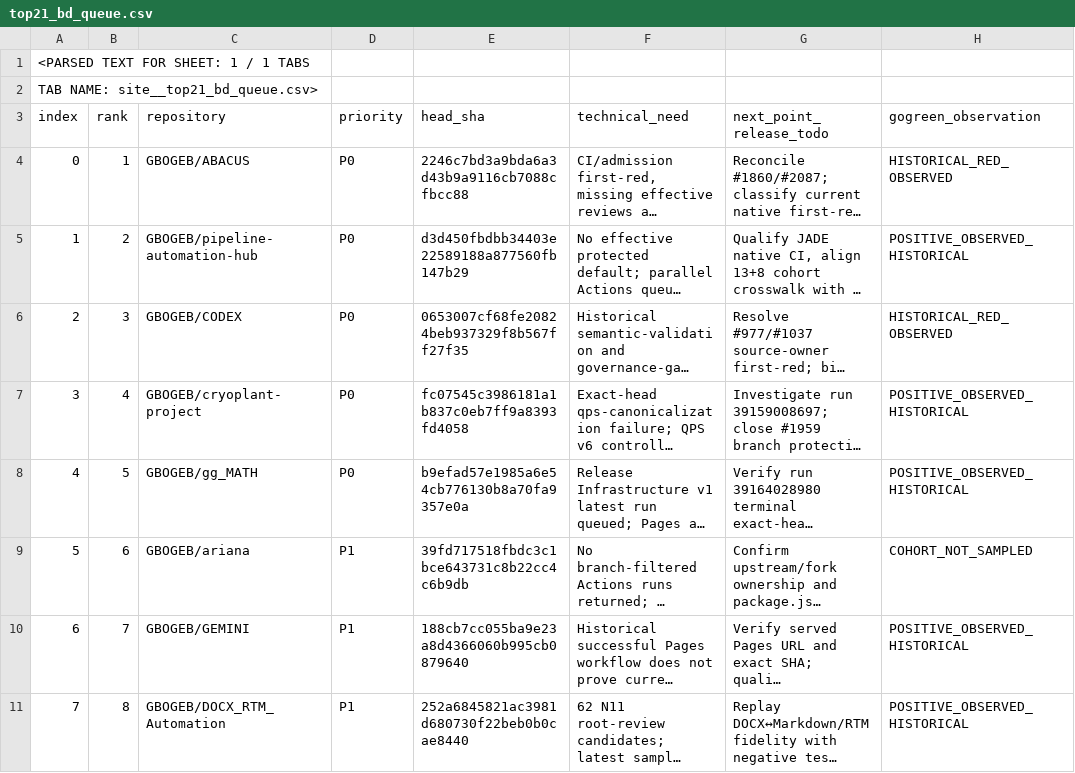
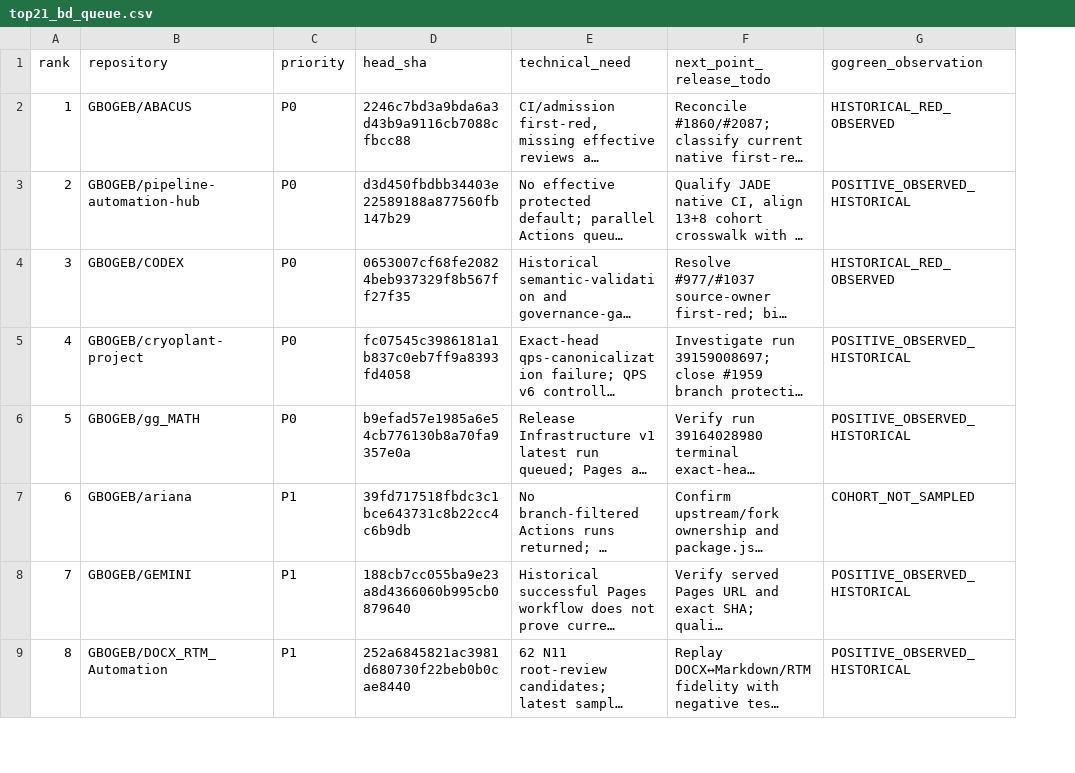
Before and after one commit to GBOGEB/pipeline-automation-hub, a CSV file: mission-control/jade_temple/site/top21_bd_queue.csv, drawn as a sheet; only a part is shown; long unchanged cells end in …; removed rows and columns are numbered as before the commit, all else as after; rows hold the shown columns only; the diff names each change by its address in the sheet, - before the commit and + after, or states it on an @@ line.

Commit message:
fix(jade): publish raw deterministic 21-row CSV without spreadsheet extraction wrappers

```diff
--- a/mission-control/jade_temple/site/top21_bd_queue.csv
+++ b/mission-control/jade_temple/site/top21_bd_queue.csv
-column A (index), rows 4-11: 0 | 1 | 2 | 3 | 4 | 5 | 6 | 7
-row 1: <PARSED TEXT FOR SHEET: 1 / 1 TABS
-row 2: TAB NAME: site__top21_bd_queue.csv>
```
